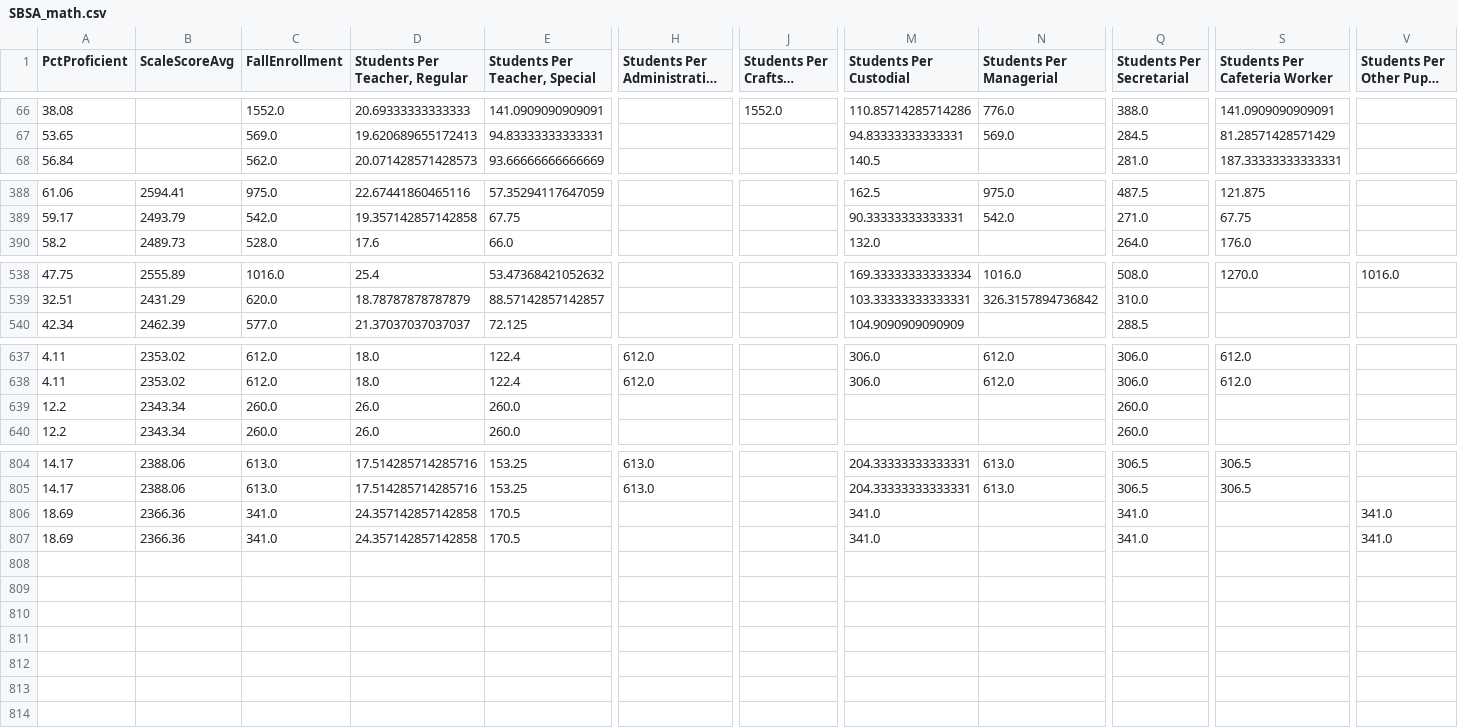
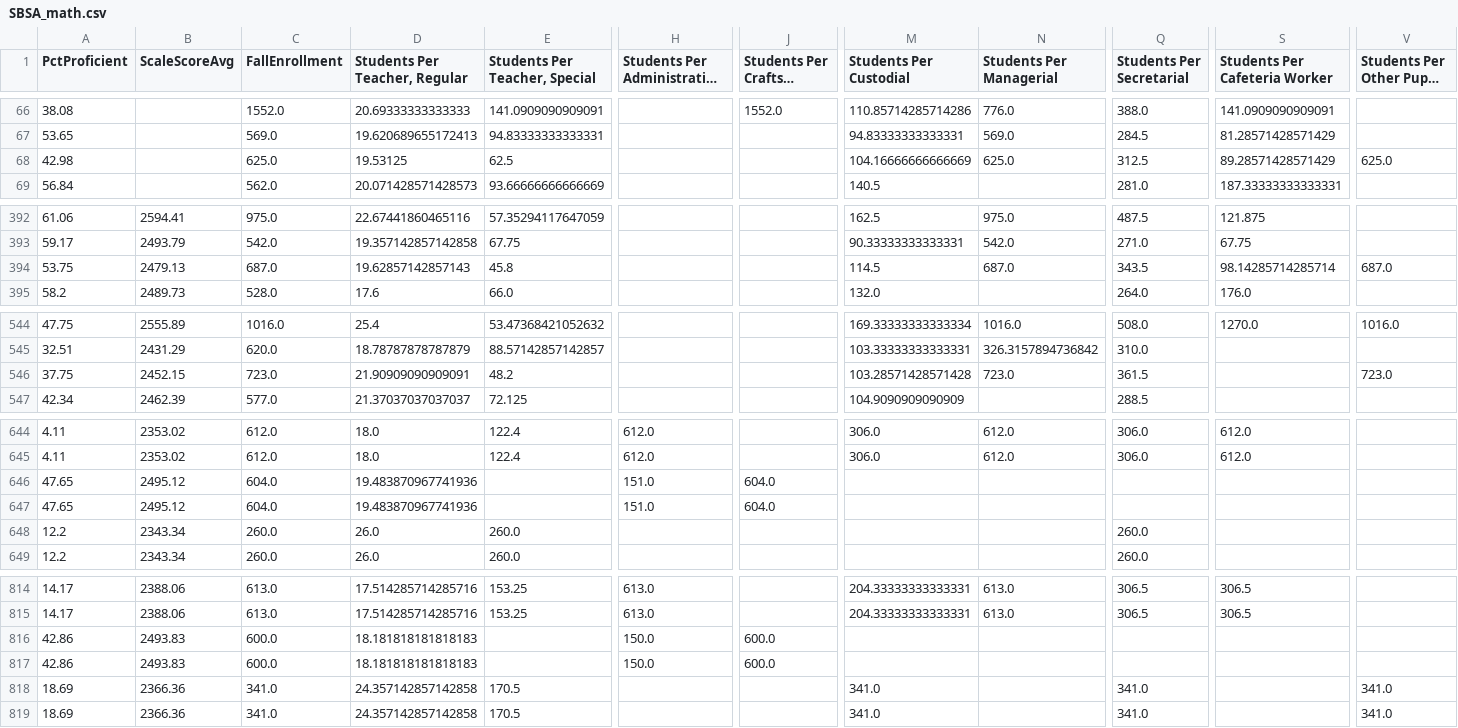
Before and after one commit to andmcllin/Delaware-Education, a CSV file: SBSA_math.csv, drawn as a sheet; only a part is shown, gaps mark what is left out; long unchanged cells end in …; rows hold the shown columns only; the diff covers the shown part only; the diff names each change by its address in the sheet, - before the commit and + after, or states it on an @@ line.

```diff
--- a/SBSA_math.csv
+++ b/SBSA_math.csv
+row 68: 42.98 |  | 625.0 | 19.53125 | 62.5 |  |  | 104.16666666666669 | 625.0 | 312.5 | 89.28571428571429 | 625.0
+row 394: 53.75 | 2479.13 | 687.0 | 19.62857142857143 | 45.8 |  |  | 114.5 | 687.0 | 343.5 | 98.14285714285714 | 687.0
+row 546: 37.75 | 2452.15 | 723.0 | 21.90909090909091 | 48.2 |  |  | 103.28571428571428 | 723.0 | 361.5 |  | 723.0
+row 646: 47.65 | 2495.12 | 604.0 | 19.483870967741936 |  | 151.0 | 604.0
+row 647: 47.65 | 2495.12 | 604.0 | 19.483870967741936 |  | 151.0 | 604.0
+row 816: 42.86 | 2493.83 | 600.0 | 18.181818181818183 |  | 150.0 | 600.0
+row 817: 42.86 | 2493.83 | 600.0 | 18.181818181818183 |  | 150.0 | 600.0
```
Also changed, not shown: 5 added rows elsewhere in this file, SBSA_ela.csv, 3 other files.
